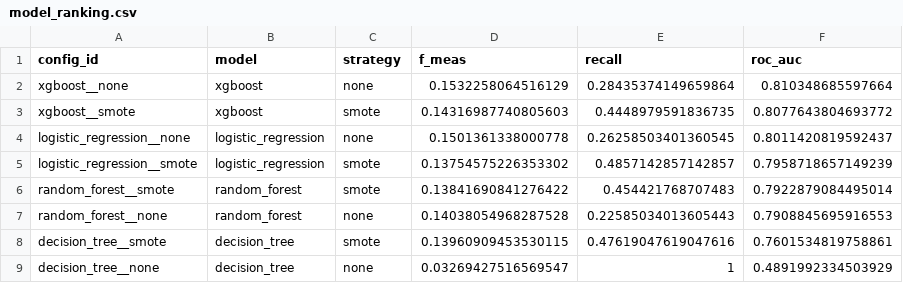
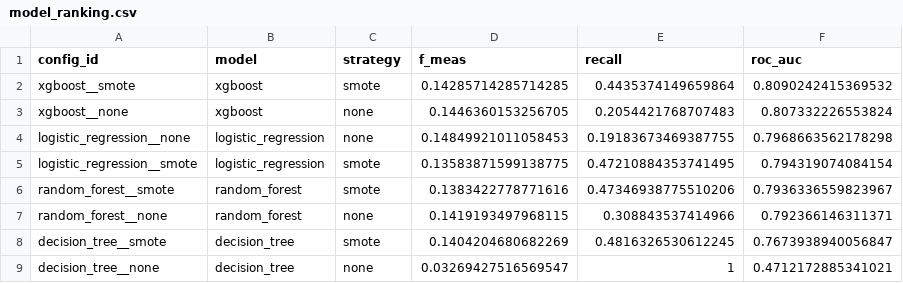
Before and after one commit to hamzaassal/ACT209, a CSV file: travel-insurance-ml-agent/reports/model_ranking.csv, drawn as a sheet.

```diff
--- a/travel-insurance-ml-agent/reports/model_ranking.csv
+++ b/travel-insurance-ml-agent/reports/model_ranking.csv
@@ -1,9 +1,9 @@
 config_id,model,strategy,f_meas,recall,roc_auc
-xgboost__none,xgboost,none,0.1532258064516129,0.28435374149659864,0.810348685597664
-xgboost__smote,xgboost,smote,0.14316987740805603,0.4448979591836735,0.8077643804693772
-logistic_regression__none,logistic_regression,none,0.1501361338000778,0.26258503401360545,0.8011420819592437
-logistic_regression__smote,logistic_regression,smote,0.13754575226353302,0.4857142857142857,0.7958718657149239
-random_forest__smote,random_forest,smote,0.13841690841276422,0.454421768707483,0.7922879084495014
-random_forest__none,random_forest,none,0.14038054968287528,0.22585034013605443,0.7908845695916553
-decision_tree__smote,decision_tree,smote,0.13960909453530115,0.47619047619047616,0.7601534819758861
-decision_tree__none,decision_tree,none,0.03269427516569547,1,0.4891992334503929
+xgboost__smote,xgboost,smote,0.14285714285714285,0.4435374149659864,0.8090242415369532
+xgboost__none,xgboost,none,0.1446360153256705,0.2054421768707483,0.807332226553824
+logistic_regression__none,logistic_regression,none,0.14849921011058453,0.19183673469387755,0.7968663562178298
+logistic_regression__smote,logistic_regression,smote,0.13583871599138775,0.47210884353741495,0.794319074084154
+random_forest__smote,random_forest,smote,0.1383422778771616,0.47346938775510206,0.7936336559823967
+random_forest__none,random_forest,none,0.1419193497968115,0.308843537414966,0.792366146311371
+decision_tree__smote,decision_tree,smote,0.1404204680682269,0.4816326530612245,0.7673938940056847
+decision_tree__none,decision_tree,none,0.03269427516569547,1,0.4712172885341021
```
Also changed, not shown: travel-insurance-ml-agent/reports/final_metrics.csv, travel-insurance-ml-agent/reports/model_comparison.csv, 12 other files.
